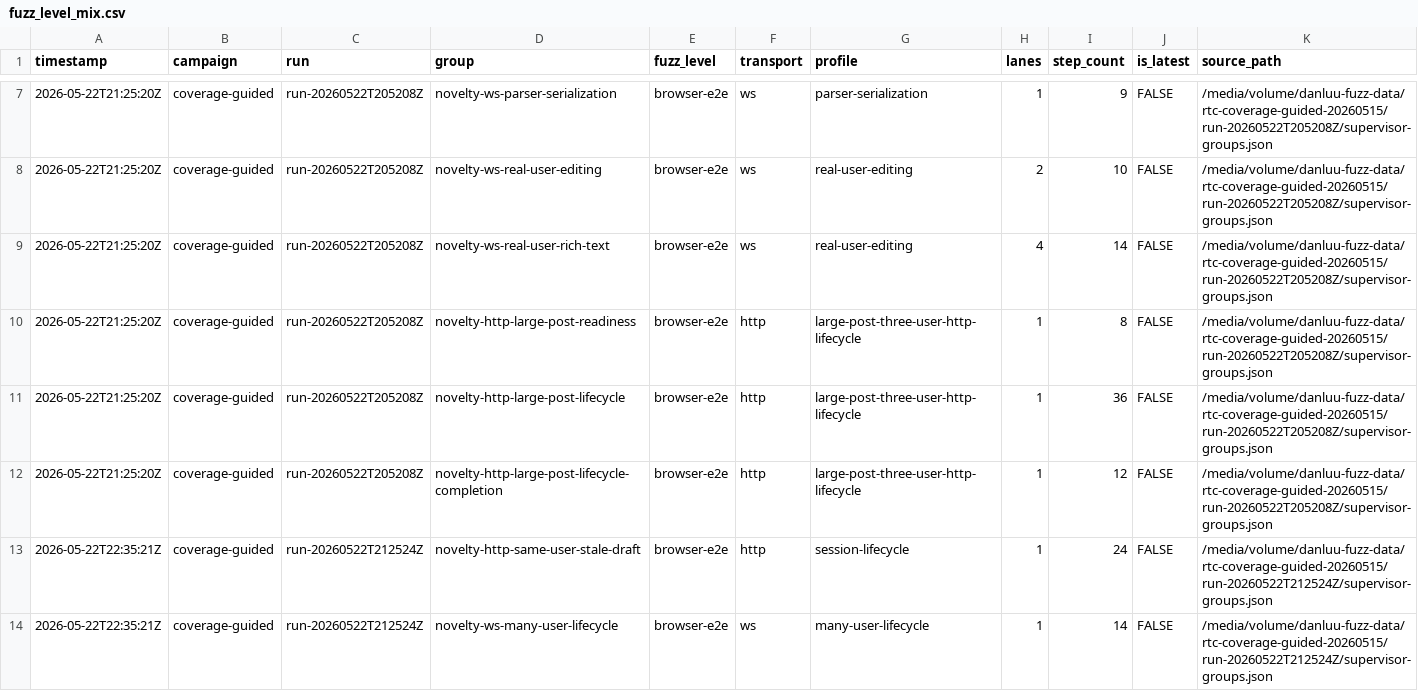
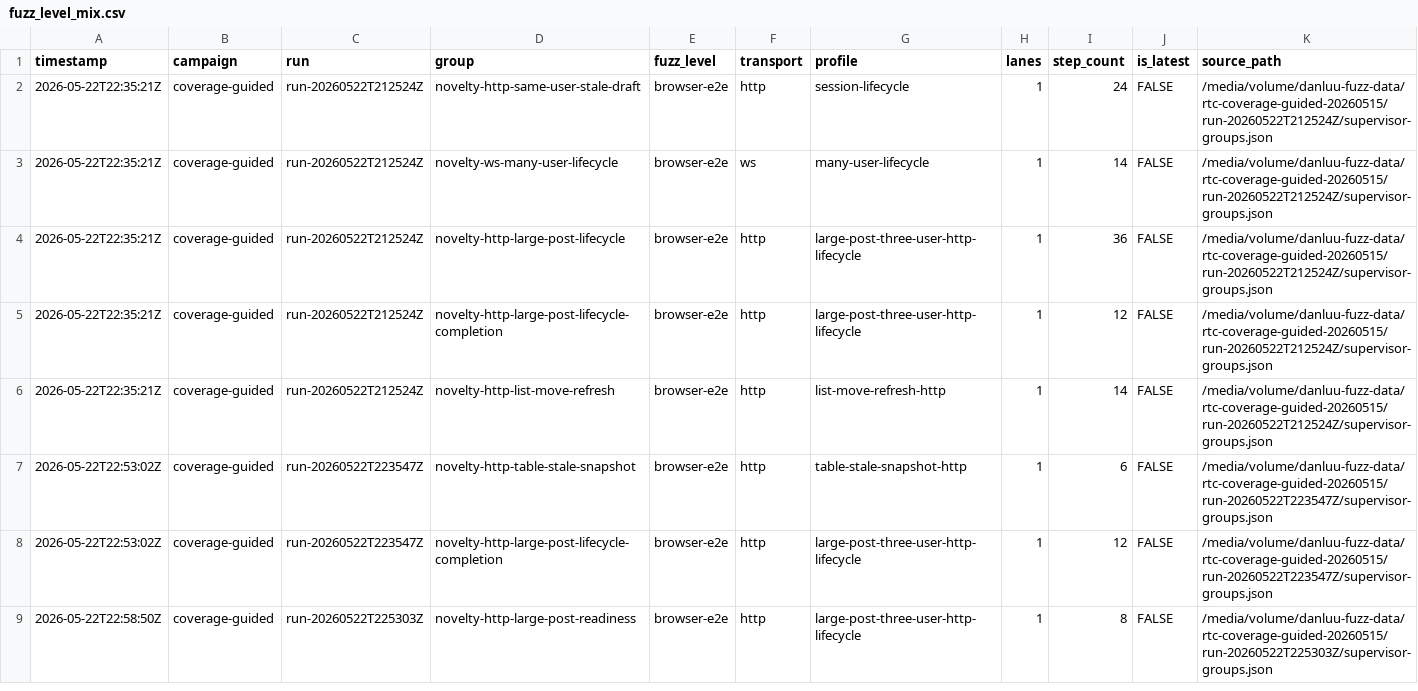
Before and after one commit to danluu/gutenberg, a CSV file: docs/explanations/architecture/rtc-jetstream2-fuzz-trends-20260515/data/fuzz_level_mix.csv, drawn as a sheet; only a part is shown, gaps mark what is left out; the shorter side is filled out with more unchanged rows; the diff covers the shown part only.

```diff
--- a/docs/explanations/architecture/rtc-jetstream2-fuzz-trends-20260515/data/fuzz_level_mix.csv
+++ b/docs/explanations/architecture/rtc-jetstream2-fuzz-trends-20260515/data/fuzz_level_mix.csv
@@ -7,7 +2 @@ timestamp,campaign,run,group,fuzz_level,transport,profile,lanes,step_count,is_la
-2026-05-22T21:25:20Z,coverage-guided,run-20260522T205208Z,novelty-ws-parser-serialization,browser-e2e,ws,parser-serialization,1,9,FALSE,/media/volume/danluu-fuzz-data/rtc-coverage-guided-20260515/run-20260522T205208Z/supervisor-groups.json
-2026-05-22T21:25:20Z,coverage-guided,run-20260522T205208Z,novelty-ws-real-user-editing,browser-e2e,ws,real-user-editing,2,10,FALSE,/media/volume/danluu-fuzz-data/rtc-coverage-guided-20260515/run-20260522T205208Z/supervisor-groups.json
-2026-05-22T21:25:20Z,coverage-guided,run-20260522T205208Z,novelty-ws-real-user-rich-text,browser-e2e,ws,real-user-editing,4,14,FALSE,/media/volume/danluu-fuzz-data/rtc-coverage-guided-20260515/run-20260522T205208Z/supervisor-groups.json
-2026-05-22T21:25:20Z,coverage-guided,run-20260522T205208Z,novelty-http-large-post-readiness,browser-e2e,http,large-post-three-user-http-lifecycle,1,8,FALSE,/media/volume/danluu-fuzz-data/rtc-coverage-guided-20260515/run-20260522T205208Z/supervisor-groups.json
-2026-05-22T21:25:20Z,coverage-guided,run-20260522T205208Z,novelty-http-large-post-lifecycle,browser-e2e,http,large-post-three-user-http-lifecycle,1,36,FALSE,/media/volume/danluu-fuzz-data/rtc-coverage-guided-20260515/run-20260522T205208Z/supervisor-groups.json
-2026-05-22T21:25:20Z,coverage-guided,run-20260522T205208Z,novelty-http-large-post-lifecycle-completion,browser-e2e,http,large-post-three-user-http-lifecycle,1,12,FALSE,/media/volume/danluu-fuzz-data/rtc-coverage-guided-20260515/run-20260522T205208Z/supervisor-groups.json
 2026-05-22T22:35:21Z,coverage-guided,run-20260522T212524Z,novelty-http-same-user-stale-draft,browser-e2e,http,session-lifecycle,1,24,FALSE,/media/volume/danluu-fuzz-data/rtc-coverage-guided-20260515/run-20260522T212524Z/supervisor-groups.json
```
Also changed, not shown: 5 removed rows elsewhere in this file, docs/explanations/architecture/rtc-jetstream2-fuzz-trends-20260515/data/bug_effectiveness_by_profile.csv, docs/explanations/architecture/rtc-jetstream2-fuzz-trends-20260515/data/bug_output_effectiveness_by_level.csv, 39 other files.
